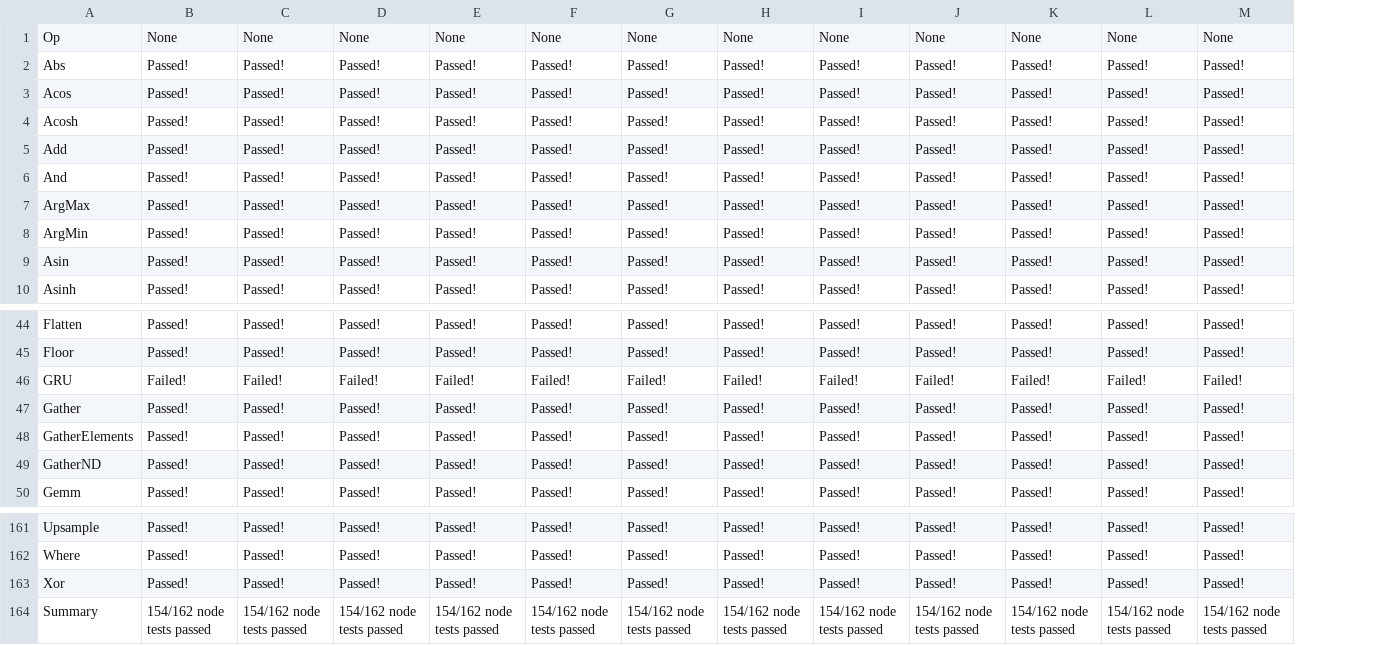
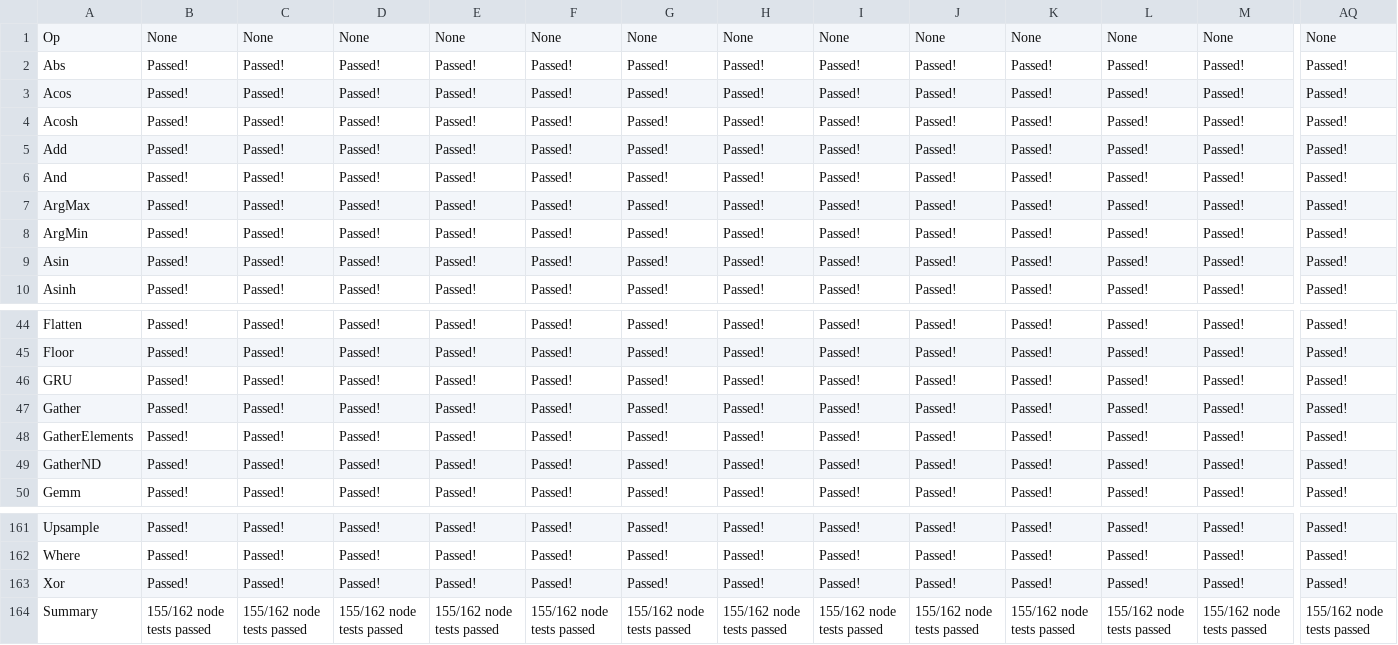
Before and after one commit to tomdol/backend-scoreboard, a CSV file: results/onnx-tf/development/nodes.csv, drawn as a sheet; only a part is shown, gaps mark what is left out; the diff covers the shown part only; the diff names each change by its address in the sheet, - before the commit and + after, or states it on an @@ line.

Commit message:
Scoreboard results [skip ci]

```diff
--- a/results/onnx-tf/development/nodes.csv
+++ b/results/onnx-tf/development/nodes.csv
+column AQ, rows 1-10: None | Passed! | Passed! | Passed! | Passed! | Passed! | Passed! | Passed! | Passed! | Passed!; rows 44-50: all Passed!; rows 161-164: Passed! | Passed! | Passed! | 155/162 node tests passed
-B46: Failed!
+B46: Passed!
-C46: Failed!
+C46: Passed!
-D46: Failed!
+D46: Passed!
-E46: Failed!
+E46: Passed!
-F46: Failed!
+F46: Passed!
-G46: Failed!
+G46: Passed!
-H46: Failed!
+H46: Passed!
-I46: Failed!
+I46: Passed!
-J46: Failed!
+J46: Passed!
-K46: Failed!
+K46: Passed!
-L46: Failed!
+L46: Passed!
-M46: Failed!
+M46: Passed!
-B164: 154/162 node tests passed
+B164: 155/162 node tests passed
-C164: 154/162 node tests passed
+C164: 155/162 node tests passed
-D164: 154/162 node tests passed
+D164: 155/162 node tests passed
-E164: 154/162 node tests passed
+E164: 155/162 node tests passed
-F164: 154/162 node tests passed
+F164: 155/162 node tests passed
-G164: 154/162 node tests passed
+G164: 155/162 node tests passed
-H164: 154/162 node tests passed
+H164: 155/162 node tests passed
-I164: 154/162 node tests passed
+I164: 155/162 node tests passed
-J164: 154/162 node tests passed
+J164: 155/162 node tests passed
-K164: 154/162 node tests passed
+K164: 155/162 node tests passed
-L164: 154/162 node tests passed
+L164: 155/162 node tests passed
-M164: 154/162 node tests passed
+M164: 155/162 node tests passed
```
Also changed, not shown: 58 edited cells elsewhere in this file, 4 other files.
